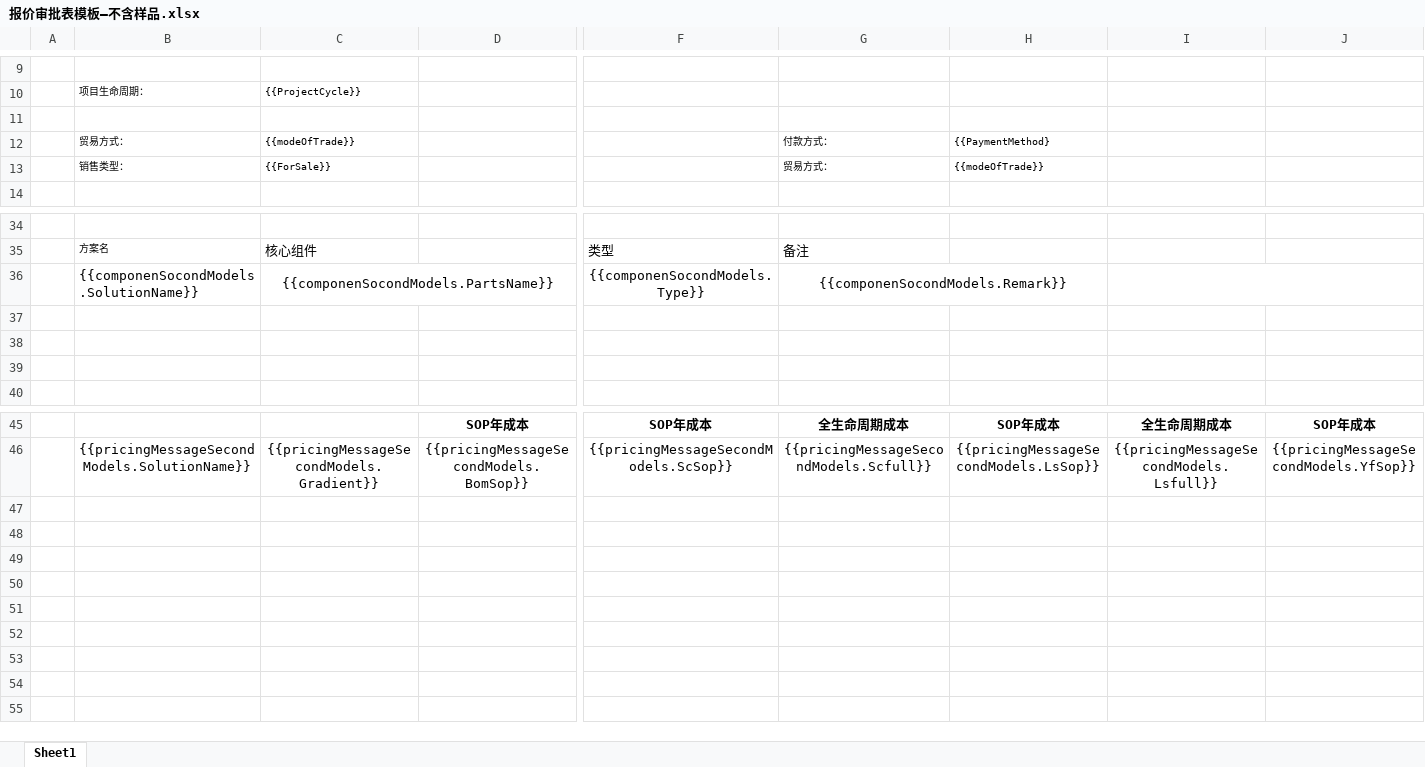
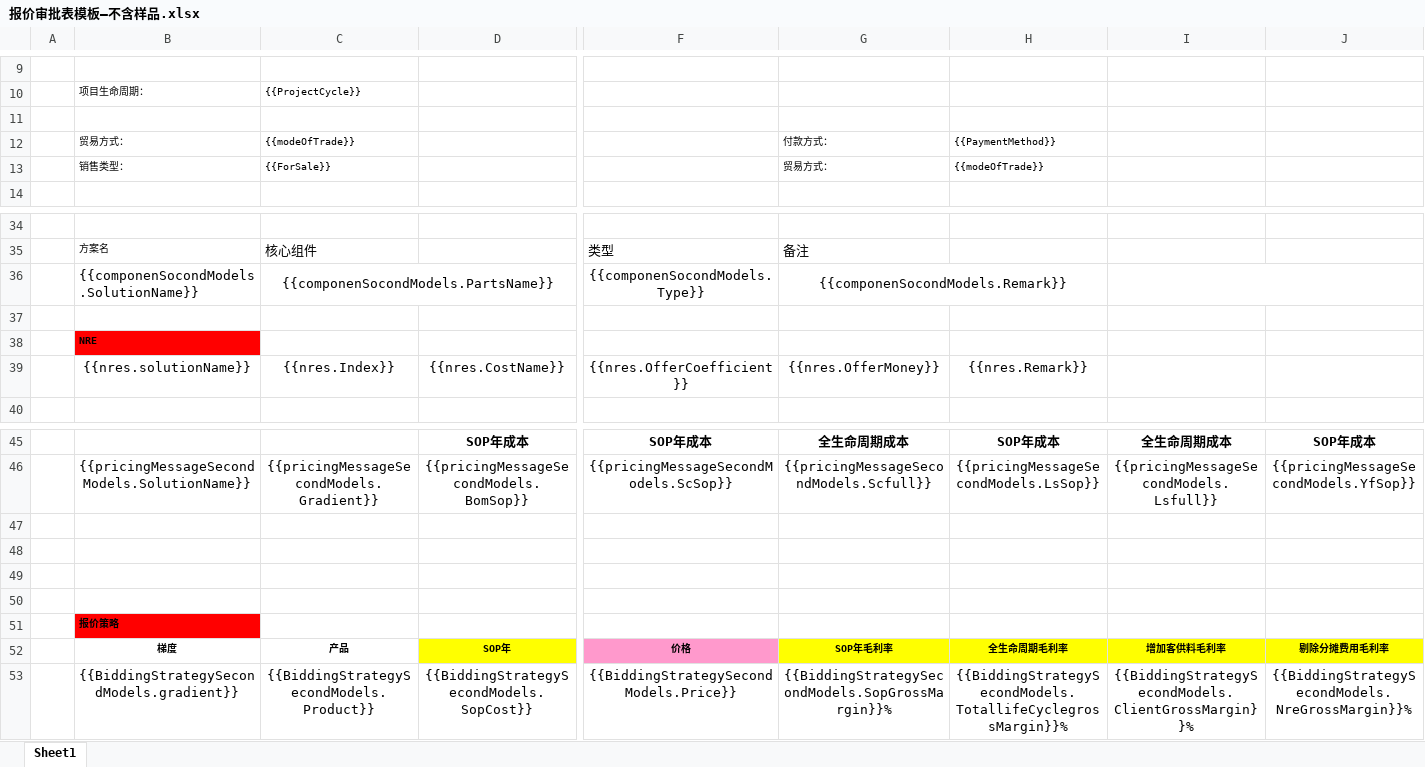
Before and after one commit to sunnysmartlead/finance_back, an Excel workbook: aspnet-core/src/Finance.Web.Host/wwwroot/Excel/报价审批表模板—不含样品.xlsx, sheet Sheet1, drawn as a sheet; only a part is shown, gaps mark what is left out; values as stored, in another font and other column widths than the file's, no borders; charts and pictures not drawn; rows hold the shown columns only; the diff names each change by its address in the sheet, - before the commit and + after, or states it on an @@ line.

Commit message:
报价审批表、归档权限控制、总经理审批1的产品名称应该是方案名

```diff
--- a/aspnet-core/src/Finance.Web.Host/wwwroot/Excel/报价审批表模板—不含样品.xlsx (sheet Sheet1)
+++ b/aspnet-core/src/Finance.Web.Host/wwwroot/Excel/报价审批表模板—不含样品.xlsx (sheet Sheet1)
-H12: {{PaymentMethod}
+H12: {{PaymentMethod}}
-B38: (empty)
+B38: NRE
-B38 fill: none
+B38 fill: #FF0000
-row 39: (empty)
+row 39:  | {{nres.solutionName}} | {{nres.Index}} | {{nres.CostName}} | {{nres.OfferCoefficient}} | {{nres.OfferMoney}} | {{nres.Remark}}
+row 47: (empty)
+row 48: (empty)
+row 49: (empty)
+row 50: (empty)
+row 51:  | 报价策略
+row 52:  | 梯度 | 产品 | SOP年 | 价格 | SOP年毛利率 | 全生命周期毛利率 | 增加客供料毛利率 | 剔除分摊费用毛利率
+row 53:  | {{BiddingStrategySecondModels.gradient}} | {{BiddingStrategySecondModels.Product}} | {{BiddingStrategySecondModels.SopCost}} | {{BiddingStrategySecondModels.Price}} | {{BiddingStrategySecondModels.SopGrossMargin}}% | {{BiddingStrategySecondModels.TotallifeCyclegrossMargin}}% | {{BiddingStrategySecondModels.ClientGrossMargin}}% | {{BiddingStrategySecondModels.NreGrossMargin}}%
```
Also changed, not shown: aspnet-core/src/Finance.Web.Host/wwwroot/Excel/报价审批表模板—仅含样品.xlsx, aspnet-core/src/Finance.Web.Host/wwwroot/Excel/报价审批表模板—含样品.xlsx, 2 other files.
